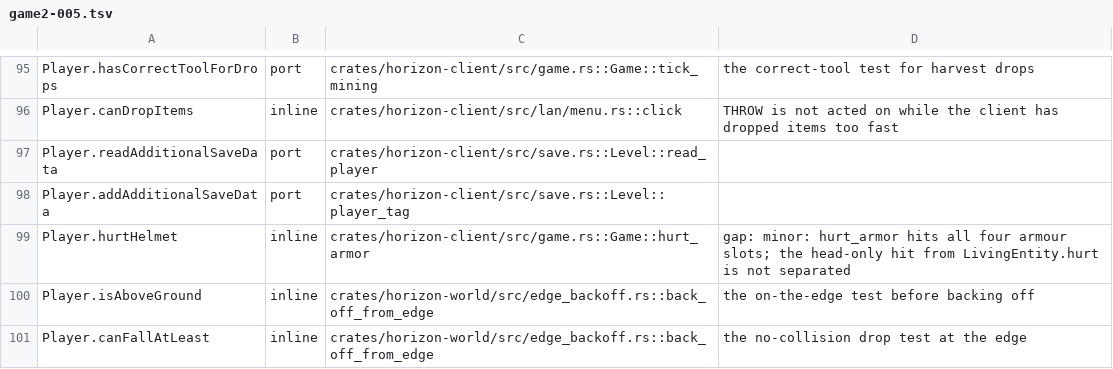
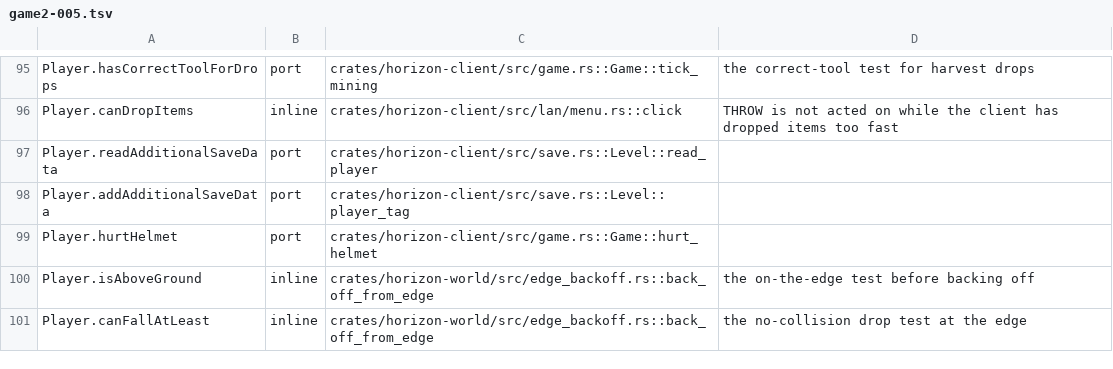
Before and after one commit to AfrobamaYT/horizon, a TSV file: tools/port_map/game2-005.tsv, drawn as a sheet; only a part is shown, gaps mark what is left out.

```diff
--- a/tools/port_map/game2-005.tsv
+++ b/tools/port_map/game2-005.tsv
@@ -98,3 +98,3 @@ Player.readAdditionalSaveData	port	crates/horizon-client/src/save.rs::Level::rea
 Player.addAdditionalSaveData	port	crates/horizon-client/src/save.rs::Level::player_tag	
-Player.hurtHelmet	inline	crates/horizon-client/src/game.rs::Game::hurt_armor	gap: minor: hurt_armor hits all four armour slots; the head-only hit from LivingEntity.hurt is not separated
+Player.hurtHelmet	port	crates/horizon-client/src/game.rs::Game::hurt_helmet	
 Player.isAboveGround	inline	crates/horizon-world/src/edge_backoff.rs::back_off_from_edge	the on-the-edge test before backing off
```
Also changed, not shown: 12 other files.
